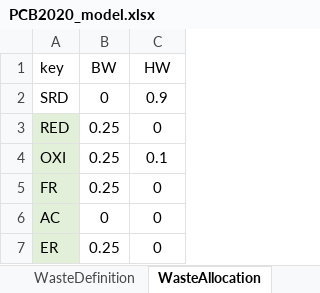
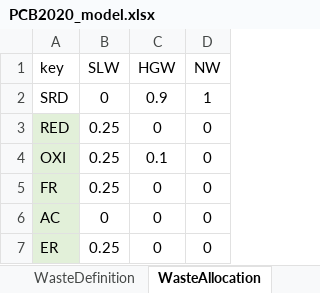
Before and after one commit to ctorrescuadra/TaesLab, an Excel workbook: Examples/pcb/PCB2020_model.xlsx, sheet WasteAllocation, drawn as a sheet; values as stored, in another font and other column widths than the file's, no borders; the diff names each change by its address in the sheet, - before the commit and + after, or states it on an @@ line.

```diff
--- a/Examples/pcb/PCB2020_model.xlsx (sheet WasteAllocation)
+++ b/Examples/pcb/PCB2020_model.xlsx (sheet WasteAllocation)
+column D (NW), rows 2-7: 1 | 0 | 0 | 0 | 0 | 0
-B1: BW
+B1: SLW
-C1: HW
+C1: HGW
```
Also changed, not shown: sheet Flows, sheet Exergy, sheet Processes, sheet WasteDefinition, 53 other files.
